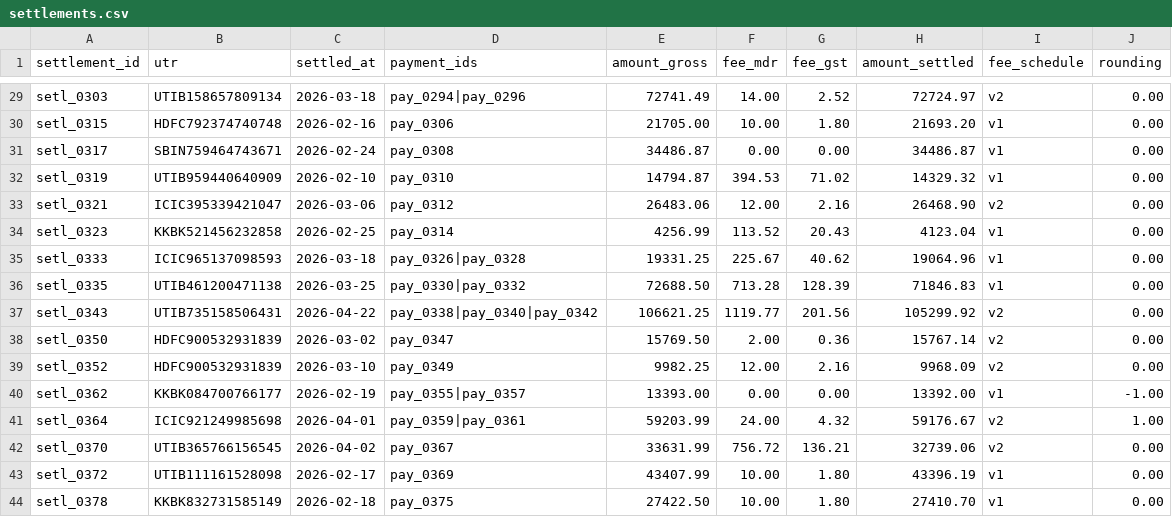
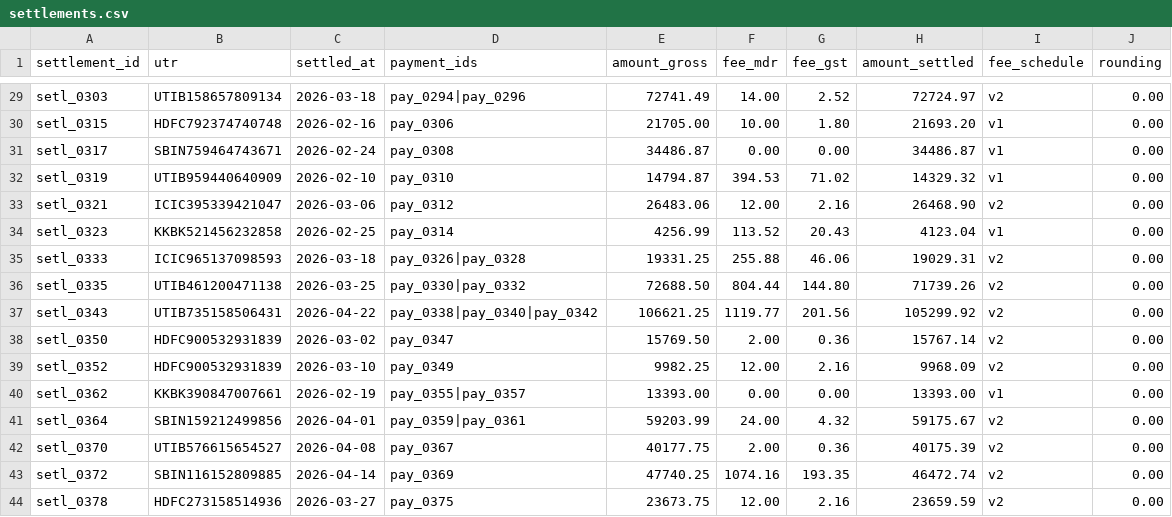
Before and after one commit to D-Dynamico/Closo, a CSV file: data/generated/demo/settlements.csv, drawn as a sheet; only a part is shown, gaps mark what is left out; the diff covers the shown part only.

```diff
--- a/data/generated/demo/settlements.csv
+++ b/data/generated/demo/settlements.csv
@@ -34,4 +34,4 @@ setl_0321,ICIC395339421047,2026-03-06,pay_0312,26483.06,12.00,2.16,26468.90,v2,0
 setl_0323,KKBK521456232858,2026-02-25,pay_0314,4256.99,113.52,20.43,4123.04,v1,0.00
-setl_0333,ICIC965137098593,2026-03-18,pay_0326|pay_0328,19331.25,225.67,40.62,19064.96,v1,0.00
-setl_0335,UTIB461200471138,2026-03-25,pay_0330|pay_0332,72688.50,713.28,128.39,71846.83,v1,0.00
+setl_0333,ICIC965137098593,2026-03-18,pay_0326|pay_0328,19331.25,255.88,46.06,19029.31,v2,0.00
+setl_0335,UTIB461200471138,2026-03-25,pay_0330|pay_0332,72688.50,804.44,144.80,71739.26,v2,0.00
 setl_0343,UTIB735158506431,2026-04-22,pay_0338|pay_0340|pay_0342,106621.25,1119.77,201.56,105299.92,v2,0.00
@@ -39,6 +39,6 @@ setl_0350,HDFC900532931839,2026-03-02,pay_0347,15769.50,2.00,0.36,15767.14,v2,0.
 setl_0352,HDFC900532931839,2026-03-10,pay_0349,9982.25,12.00,2.16,9968.09,v2,0.00
-setl_0362,KKBK084700766177,2026-02-19,pay_0355|pay_0357,13393.00,0.00,0.00,13392.00,v1,-1.00
-setl_0364,ICIC921249985698,2026-04-01,pay_0359|pay_0361,59203.99,24.00,4.32,59176.67,v2,1.00
-setl_0370,UTIB365766156545,2026-04-02,pay_0367,33631.99,756.72,136.21,32739.06,v2,0.00
-setl_0372,UTIB111161528098,2026-02-17,pay_0369,43407.99,10.00,1.80,43396.19,v1,0.00
-setl_0378,KKBK832731585149,2026-02-18,pay_0375,27422.50,10.00,1.80,27410.70,v1,0.00
+setl_0362,KKBK390847007661,2026-02-19,pay_0355|pay_0357,13393.00,0.00,0.00,13393.00,v1,0.00
+setl_0364,SBIN159212499856,2026-04-01,pay_0359|pay_0361,59203.99,24.00,4.32,59175.67,v2,0.00
+setl_0370,UTIB576615654527,2026-04-08,pay_0367,40177.75,2.00,0.36,40175.39,v2,0.00
+setl_0372,SBIN116152809885,2026-04-14,pay_0369,47740.25,1074.16,193.35,46472.74,v2,0.00
+setl_0378,HDFC273158514936,2026-03-27,pay_0375,23673.75,12.00,2.16,23659.59,v2,0.00
```
Also changed, not shown: 16 edited cells elsewhere in this file, data/generated/demo/bank_stmt.csv, data/generated/demo/order_ledger.csv, 4 other files.
